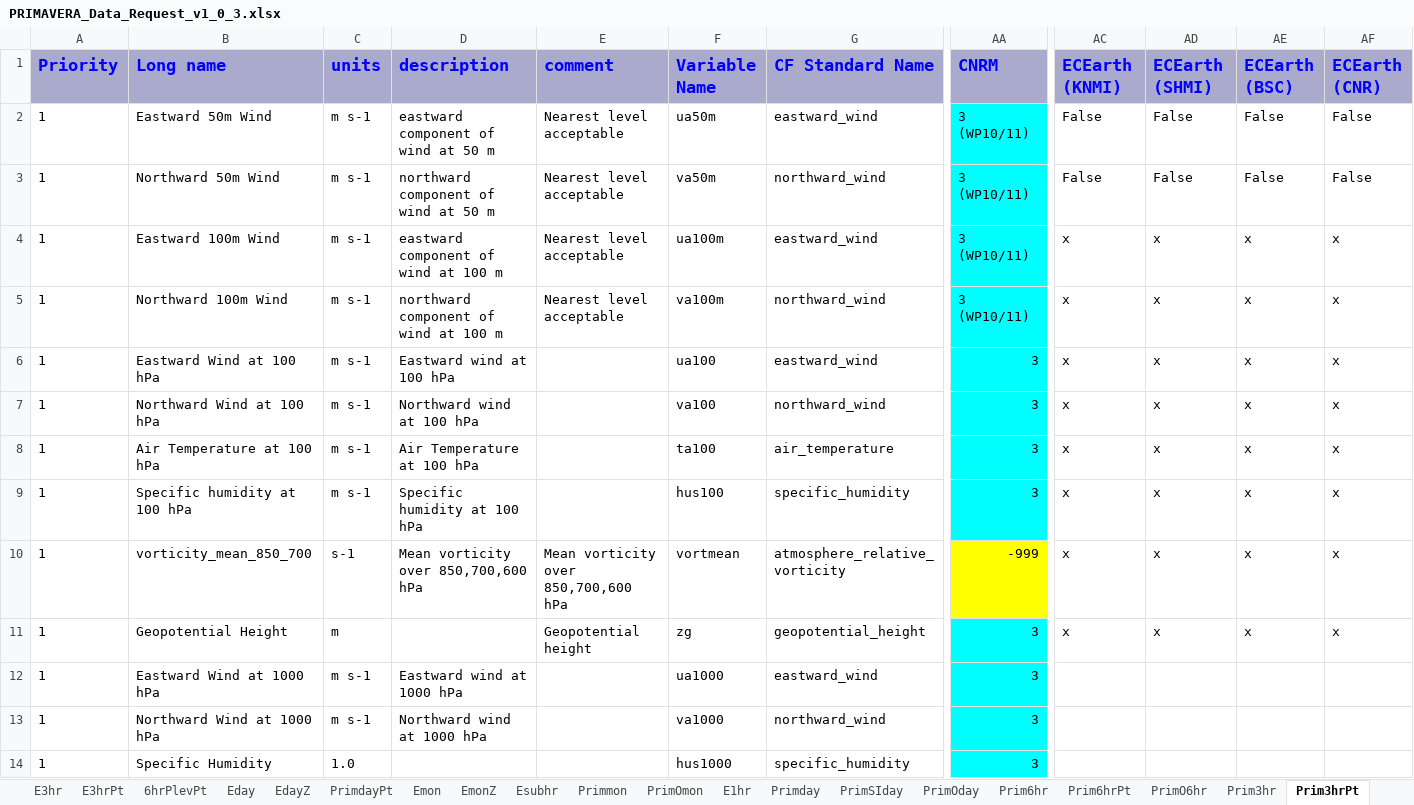
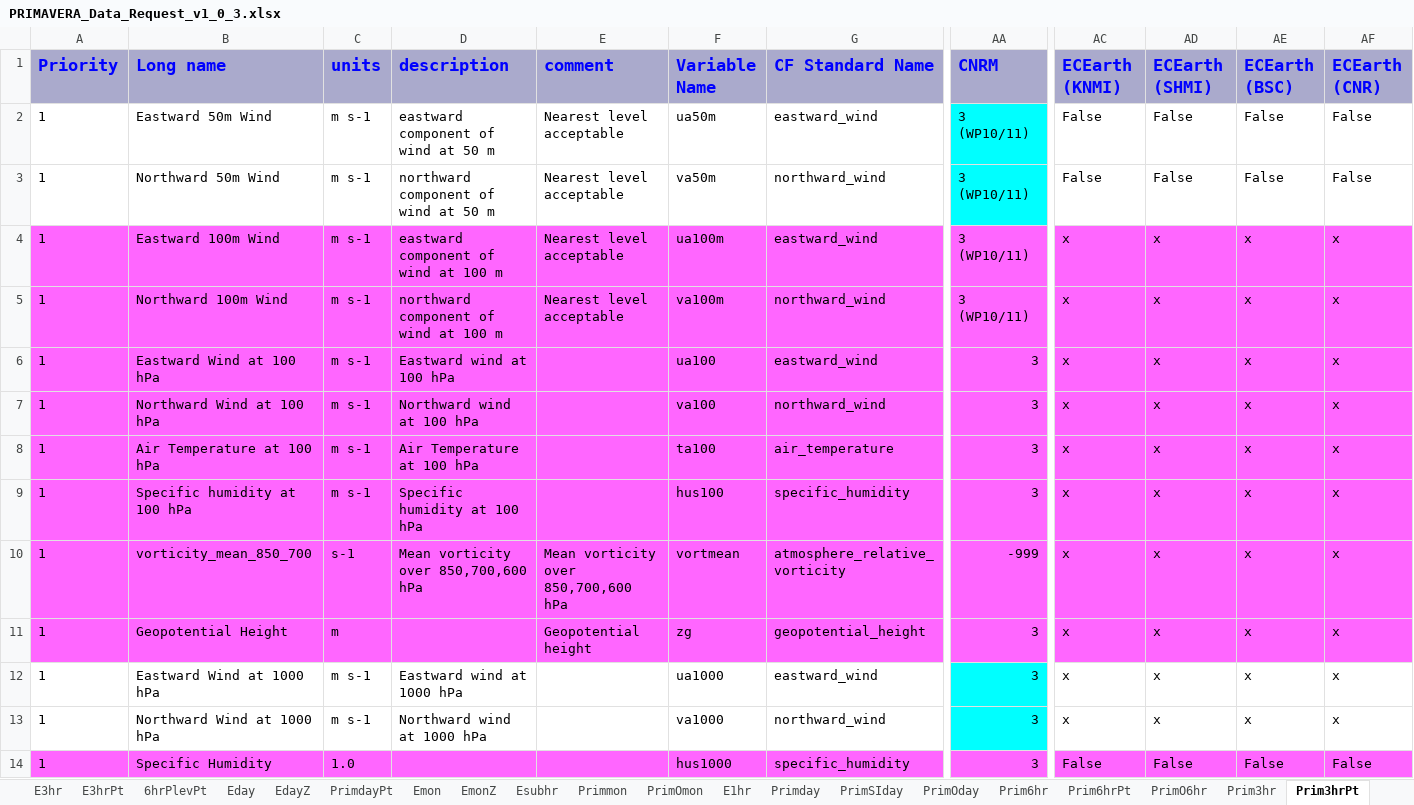
Before and after one commit to EC-Earth/ece2cmor3, an Excel workbook: resources/PRIMAVERA_Data_Request_v1_0_3.xlsx, sheet Prim3hrPt, drawn as a sheet; only a part is shown, gaps mark what is left out; values as stored, in another font and other column widths than the file's, no borders; conditional formats not drawn; the diff covers the shown part only; the diff names each change by its address in the sheet, - before the commit and + after, or states it on an @@ line.

```diff
--- a/resources/PRIMAVERA_Data_Request_v1_0_3.xlsx (sheet Prim3hrPt)
+++ b/resources/PRIMAVERA_Data_Request_v1_0_3.xlsx (sheet Prim3hrPt)
-A4:G11 fill: none
+A4:G11 fill: #FF66FF
-AA4:AA9 fill: #00FFFF
+AA4:AA9 fill: #FF66FF
-AC4:AF11 fill: none
+AC4:AF11 fill: #FF66FF
-AA10 fill: #FFFF00
+AA10 fill: #FF66FF
-AA11 fill: #00FFFF
+AA11 fill: #FF66FF
-AC12:AC13 (ECEarth (KNMI)): (empty)
+AC12:AC13 (ECEarth (KNMI)): x
-AD12:AD13 (ECEarth (SHMI)): (empty)
+AD12:AD13 (ECEarth (SHMI)): x
-AE12:AE13 (ECEarth (BSC)): (empty)
+AE12:AE13 (ECEarth (BSC)): x
-AF12:AF13 (ECEarth (CNR)): (empty)
+AF12:AF13 (ECEarth (CNR)): x
-A14:G14 fill: none
+A14:G14 fill: #FF66FF
-AA14 fill: #00FFFF
+AA14 fill: #FF66FF
-AC14:AF14 fill: none
+AC14:AF14 fill: #FF66FF
-AC14 (ECEarth (KNMI)): (empty)
+AC14 (ECEarth (KNMI)): False
-AD14 (ECEarth (SHMI)): (empty)
+AD14 (ECEarth (SHMI)): False
-AE14 (ECEarth (BSC)): (empty)
+AE14 (ECEarth (BSC)): False
-AF14 (ECEarth (CNR)): (empty)
+AF14 (ECEarth (CNR)): False
```
Also changed, not shown: cell formats elsewhere in this sheet, sheet Prim6hrPt, sheet Prim6hr, sheet PrimmonZ, sheet Primmon, sheet PrimO6hr, sheet PrimOday, 1 more sheet.
